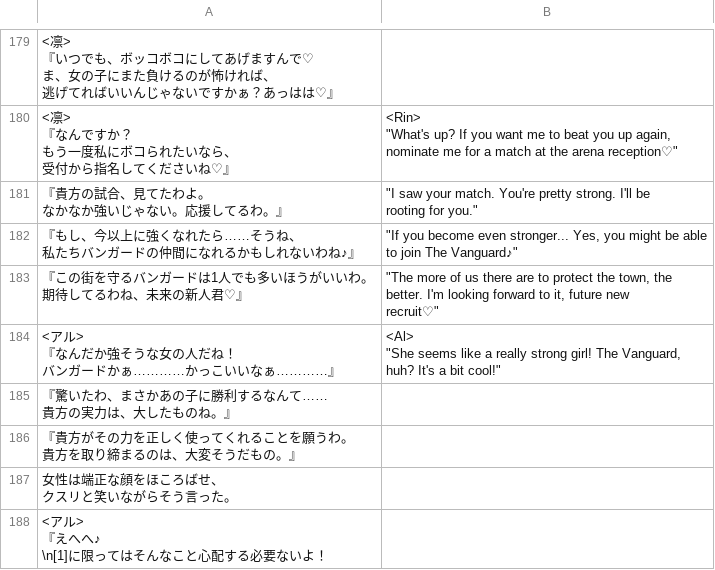
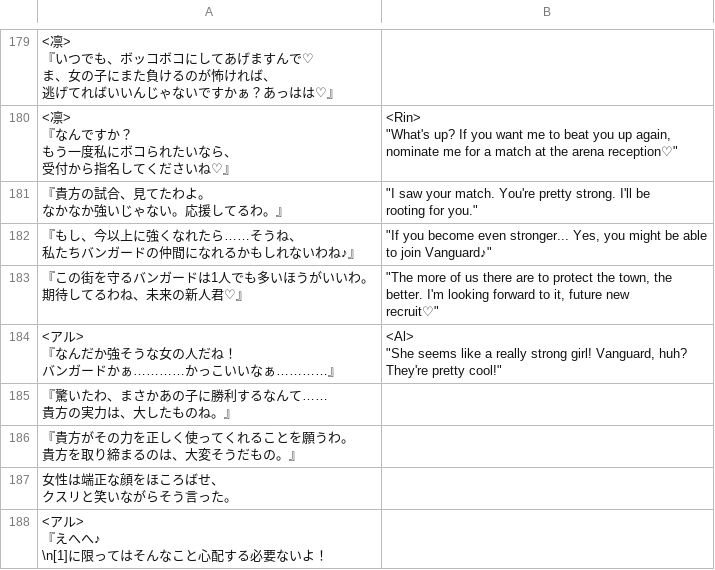
Before and after one commit to PummelsTL/TowerOfAlfimia, a CSV file: www/data/Map016.csv, drawn as a sheet; only a part is shown, gaps mark what is left out; ↵ is a line break in a cell; the diff names each change by its address in the sheet, - before the commit and + after, or states it on an @@ line.

Commit message:
Update Map016.csv

```diff
--- a/www/data/Map016.csv
+++ b/www/data/Map016.csv
-B182: …to join The Vanguard♪"
+B182: …to join Vanguard♪"
-B184: …strong girl! The Vanguard, ↵ huh? It's a bit cool!"
+B184: …strong girl! Vanguard, huh? ↵ They're pretty cool!"
```
